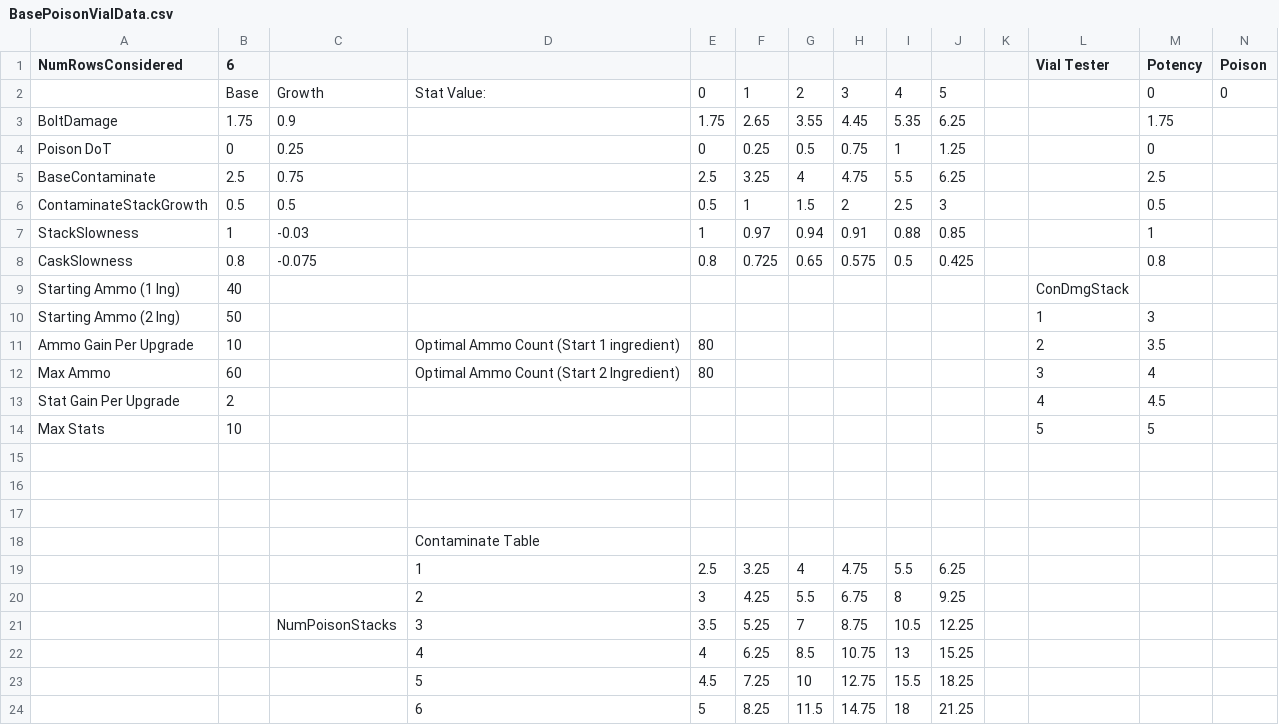
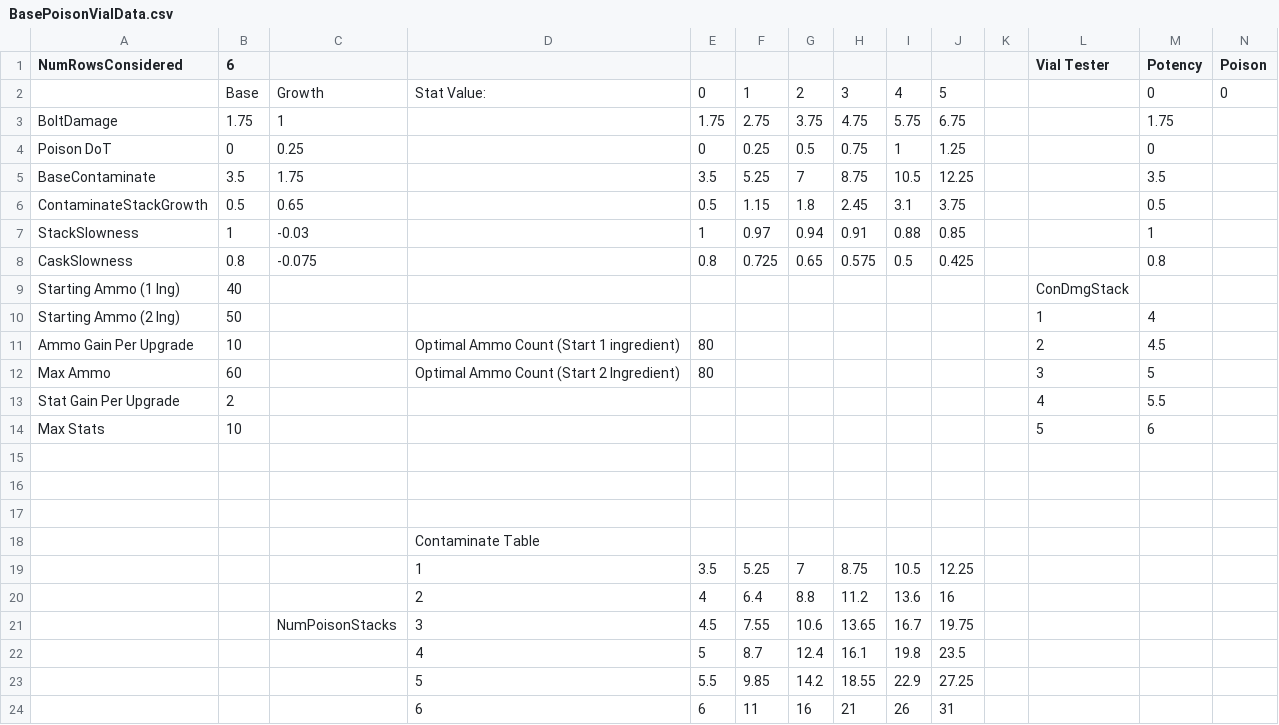
Before and after one commit to ZauniteKoopa/ProjectTwitchV3, a CSV file: Assets/Resources/DesignerCSVs/BasePoisonVialData.csv, drawn as a sheet; only a part is shown; removed rows and columns are numbered as before the commit, all else as after; rows hold the shown columns only; the diff names each change by its address in the sheet, - before the commit and + after, or states it on an @@ line.

Commit message:
Implemented balance changes and adjusted how stack slowness works

```diff
--- a/Assets/Resources/DesignerCSVs/BasePoisonVialData.csv
+++ b/Assets/Resources/DesignerCSVs/BasePoisonVialData.csv
-C3: 0.9
+C3: 1
-F3: 2.65
+F3: 2.75
-G3: 3.55
+G3: 3.75
-H3: 4.45
+H3: 4.75
-I3: 5.35
+I3: 5.75
-J3: 6.25
+J3: 6.75
-row 5: BaseContaminate | 2.5 | 0.75 |  | 2.5 | 3.25 | 4 | 4.75 | 5.5 | 6.25 |  |  | 2.5
+row 5: BaseContaminate | 3.5 | 1.75 |  | 3.5 | 5.25 | 7 | 8.75 | 10.5 | 12.25 |  |  | 3.5
-C6: 0.5
+C6: 0.65
-F6: 1
+F6: 1.15
-G6: 1.5
+G6: 1.8
-H6: 2
+H6: 2.45
-I6: 2.5
+I6: 3.1
-J6: 3
+J6: 3.75
-M10 (Potency): 3
+M10 (Potency): 4
-M11 (Potency): 3.5
+M11 (Potency): 4.5
-M12 (Potency): 4
+M12 (Potency): 5
-M13 (Potency): 4.5
+M13 (Potency): 5.5
-M14 (Potency): 5
+M14 (Potency): 6
-row 19:  |  |  | 1 | 2.5 | 3.25 | 4 | 4.75 | 5.5 | 6.25
-row 20:  |  |  | 2 | 3 | 4.25 | 5.5 | 6.75 | 8 | 9.25
-C19: NumPoisonStacks
+C19: (empty)
-D19: 3
+D19: 1
-row 22:  |  |  | 4 | 4 | 6.25 | 8.5 | 10.75 | 13 | 15.25
-row 23:  |  |  | 5 | 4.5 | 7.25 | 10 | 12.75 | 15.5 | 18.25
-row 24:  |  |  | 6 | 5 | 8.25 | 11.5 | 14.75 | 18 | 21.25
+row 20:  |  |  | 2 | 4 | 6.4 | 8.8 | 11.2 | 13.6 | 16
+row 21:  |  | NumPoisonStacks | 3 | 4.5 | 7.55 | 10.6 | 13.65 | 16.7 | 19.75
+row 22:  |  |  | 4 | 5 | 8.7 | 12.4 | 16.1 | 19.8 | 23.5
+row 23:  |  |  | 5 | 5.5 | 9.85 | 14.2 | 18.55 | 22.9 | 27.25
+row 24:  |  |  | 6 | 6 | 11 | 16 | 21 | 26 | 31
```
Also changed, not shown: 3 other files.
